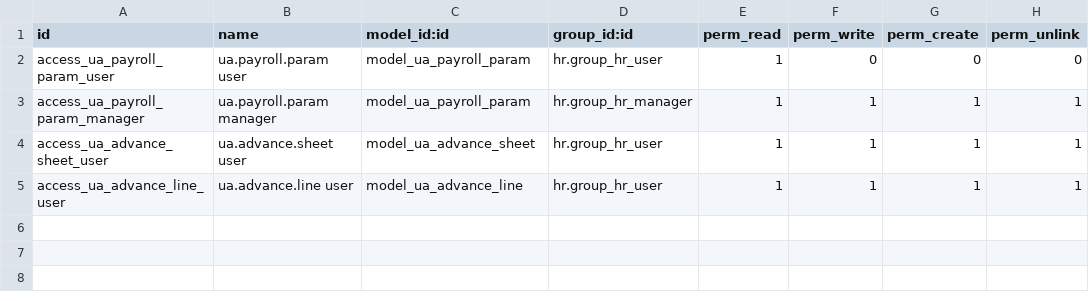
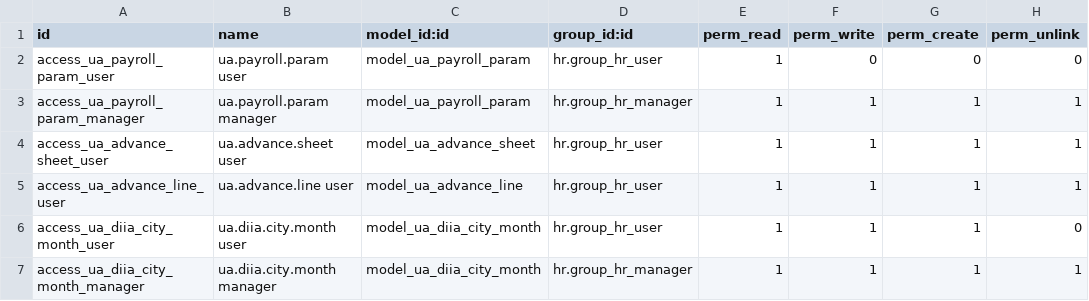
Before and after one commit to workflowcat/odoo-live, a CSV file: addons/l10n_ua_payroll_rules/security/ir.model.access.csv, drawn as a sheet; the diff names each change by its address in the sheet, - before the commit and + after, or states it on an @@ line.

```diff
--- a/addons/l10n_ua_payroll_rules/security/ir.model.access.csv
+++ b/addons/l10n_ua_payroll_rules/security/ir.model.access.csv
+row 6: access_ua_diia_city_month_user | ua.diia.city.month user | model_ua_diia_city_month | hr.group_hr_user | 1 | 1 | 1 | 0
+row 7: access_ua_diia_city_month_manager | ua.diia.city.month manager | model_ua_diia_city_month | hr.group_hr_manager | 1 | 1 | 1 | 1
```
Also changed, not shown: 55 other files.
